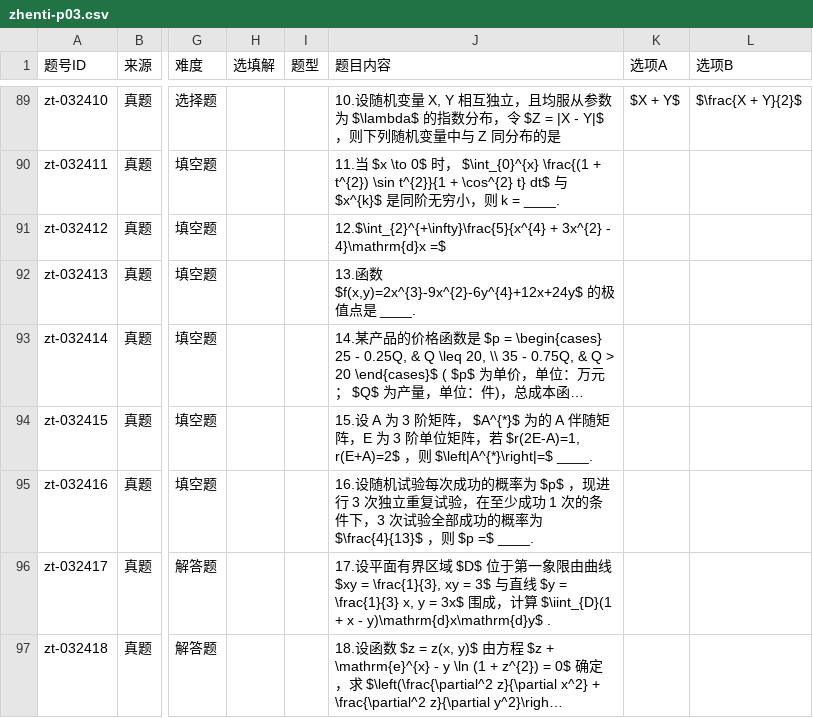
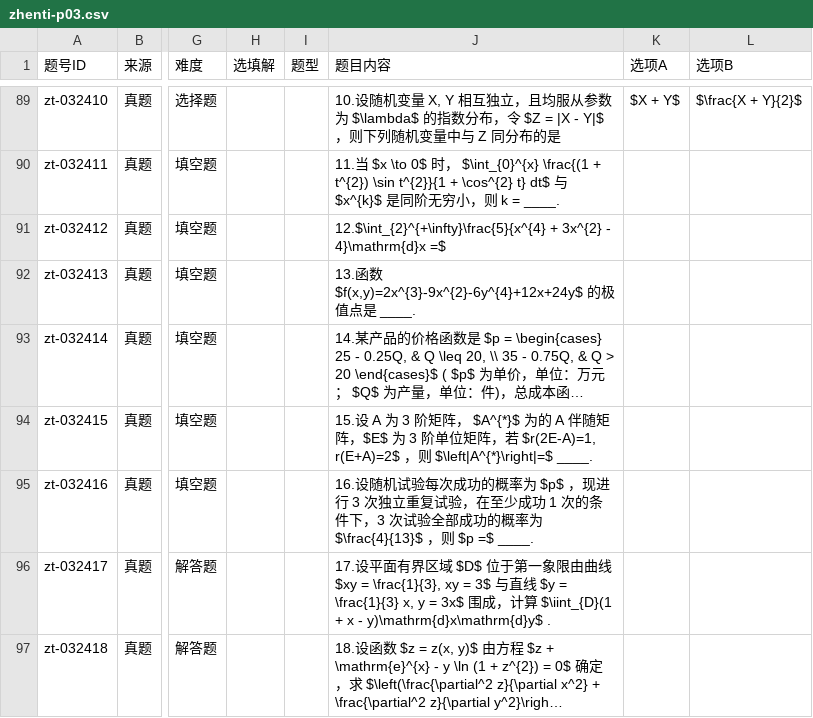
Before and after one commit to gitbuggi/math--, a CSV file: questions/zhenti-p03.csv, drawn as a sheet; only a part is shown, gaps mark what is left out; long unchanged cells end in …; the diff names each change by its address in the sheet, - before the commit and + after, or states it on an @@ line.

Commit message:
Update questions: 真题

```diff
--- a/questions/zhenti-p03.csv
+++ b/questions/zhenti-p03.csv
-J94 (题目内容): …随矩阵，E 为 3 阶…
+J94 (题目内容): …随矩阵，$E$ 为 3 阶…
```
